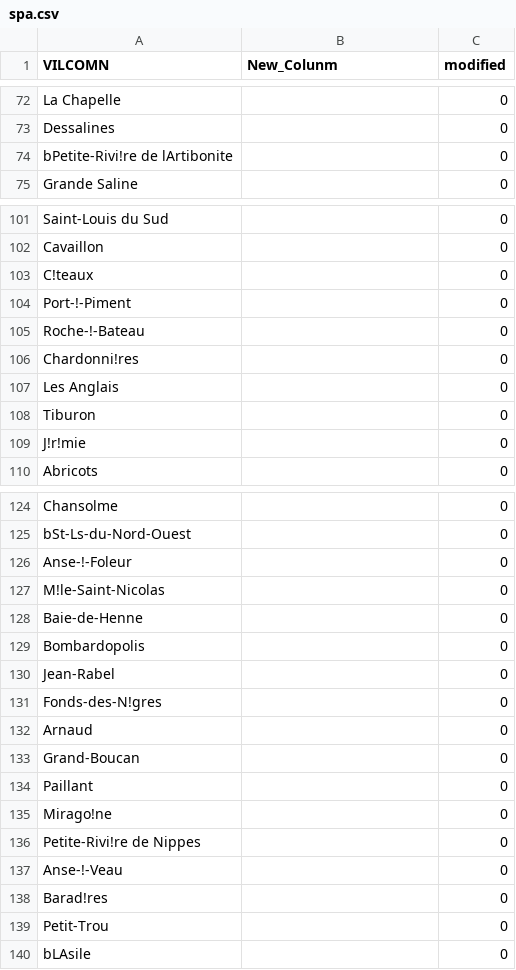
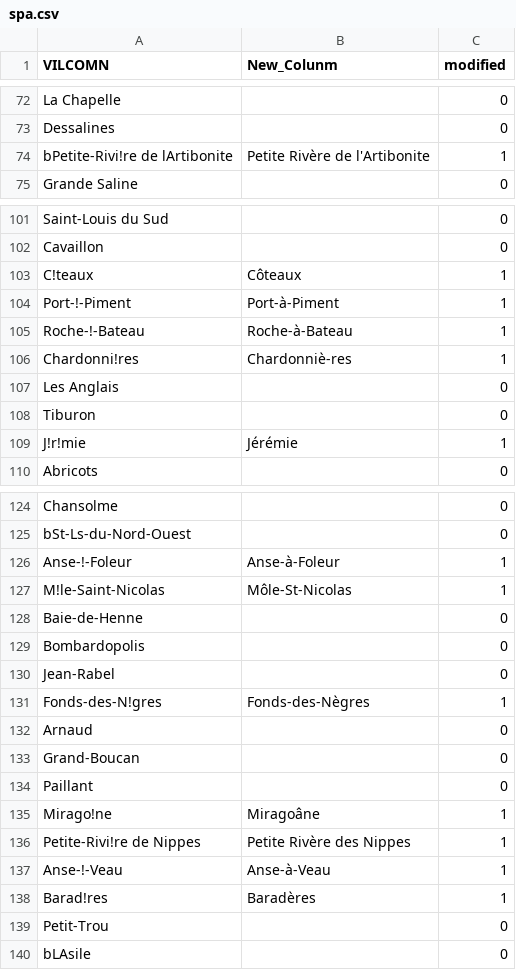
Before and after one commit to MarvelAmazon/spa-data-analysis, a CSV file: datasets/spa.csv, drawn as a sheet; only a part is shown, gaps mark what is left out; the diff covers the shown part only.

```diff
--- a/datasets/spa.csv
+++ b/datasets/spa.csv
@@ -73,3 +73,3 @@ La Chapelle,,0
 Dessalines,,0
-bPetite-Rivi!re de lArtibonite,,0
+bPetite-Rivi!re de lArtibonite,Petite Rivère de l'Artibonite,1
 Grande Saline,,0
@@ -102,9 +102,9 @@ Saint-Louis du Sud,,0
 Cavaillon,,0
-C!teaux,,0
-Port-!-Piment,,0
-Roche-!-Bateau,,0
-Chardonni!res,,0
+C!teaux,Côteaux,1
+Port-!-Piment,Port-à-Piment,1
+Roche-!-Bateau,Roche-à-Bateau,1
+Chardonni!res,Chardonniè-res,1
 Les Anglais,,0
 Tiburon,,0
-J!r!mie,,0
+J!r!mie,Jérémie,1
 Abricots,,0
@@ -125,4 +125,4 @@ Chansolme,,0
 bSt-Ls-du-Nord-Ouest,,0
-Anse-!-Foleur,,0
-M!le-Saint-Nicolas,,0
+Anse-!-Foleur,Anse-à-Foleur,1
+M!le-Saint-Nicolas,Môle-St-Nicolas,1
 Baie-de-Henne,,0
@@ -130,3 +130,3 @@ Bombardopolis,,0
 Jean-Rabel,,0
-Fonds-des-N!gres,,0
+Fonds-des-N!gres,Fonds-des-Nègres,1
 Arnaud,,0
@@ -134,6 +134,6 @@ Grand-Boucan,,0
 Paillant,,0
-Mirago!ne,,0
-Petite-Rivi!re de Nippes,,0
-Anse-!-Veau,,0
-Barad!res,,0
+Mirago!ne,Miragoâne,1
+Petite-Rivi!re de Nippes,Petite Rivère des Nippes,1
+Anse-!-Veau,Anse-à-Veau,1
+Barad!res,Baradères,1
 Petit-Trou,,0
```
Also changed, not shown: 47 edited cells elsewhere in this file, outputs/profile_commune.csv.
